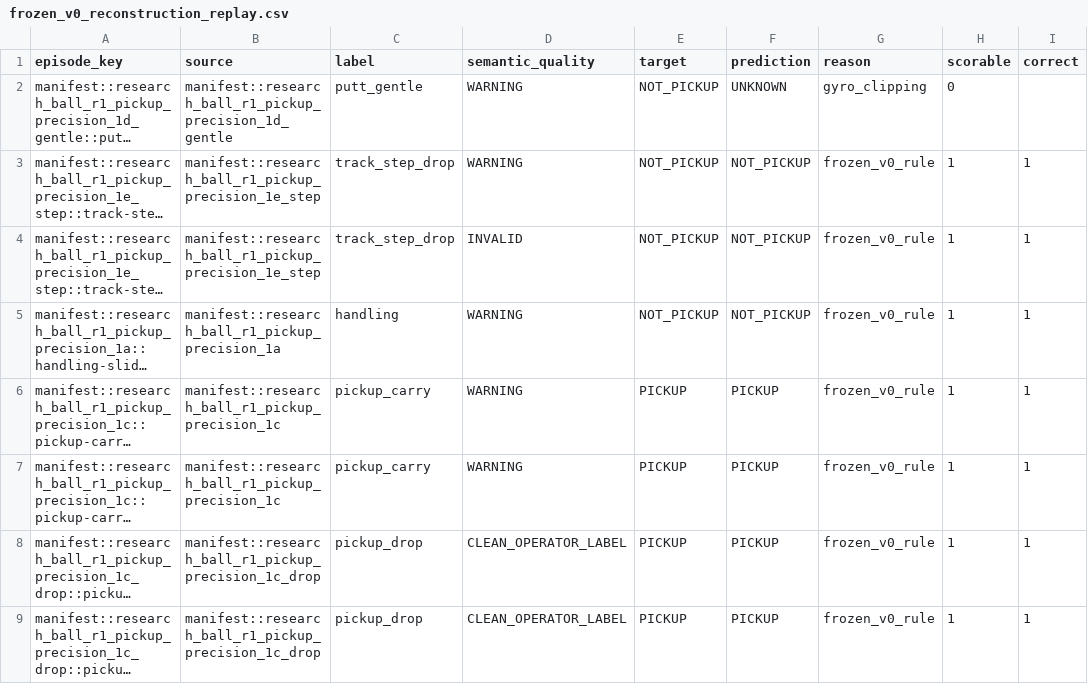
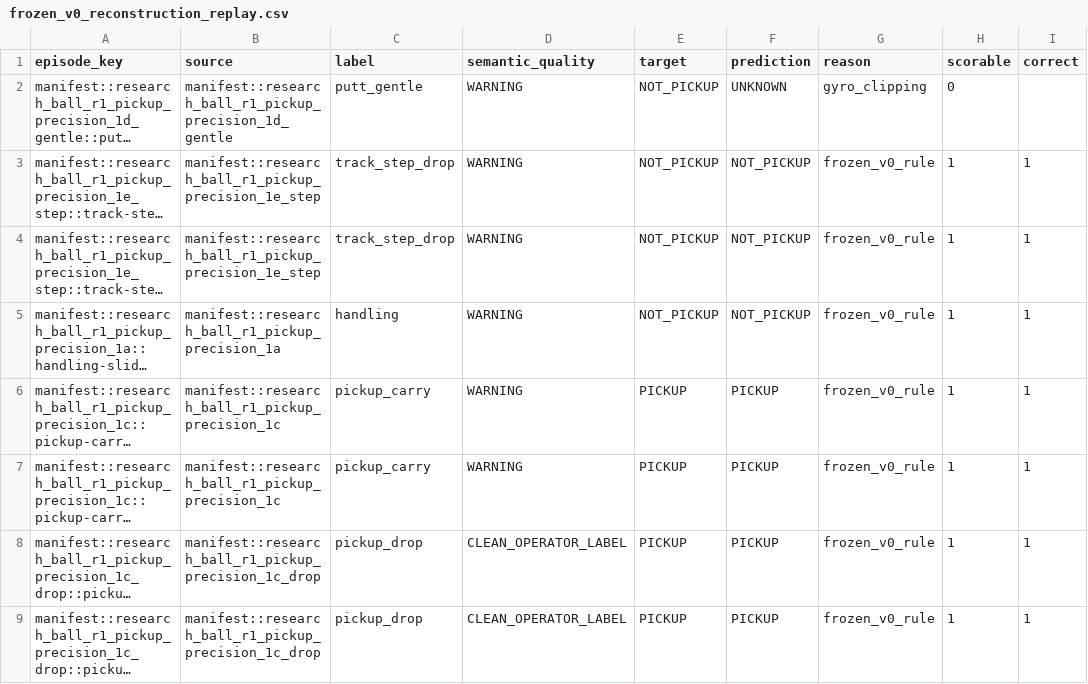
Before and after one commit to ZehuiLi1/putttrack, a CSV file: docs/research/imu_state_discovery_20260904/frozen_v0_reconstruction_replay.csv, drawn as a sheet; only a part is shown; long unchanged cells end in …; the diff names each change by its address in the sheet, - before the commit and + after, or states it on an @@ line.

```diff
--- a/docs/research/imu_state_discovery_20260904/frozen_v0_reconstruction_replay.csv
+++ b/docs/research/imu_state_discovery_20260904/frozen_v0_reconstruction_replay.csv
-D4 (semantic_quality): INVALID
+D4 (semantic_quality): WARNING
```
Also changed, not shown: docs/research/imu_state_discovery_20260904/flat_multiclass_benchmarks.csv, docs/research/imu_state_discovery_20260904/label_quality_counts.csv, 10 other files.
